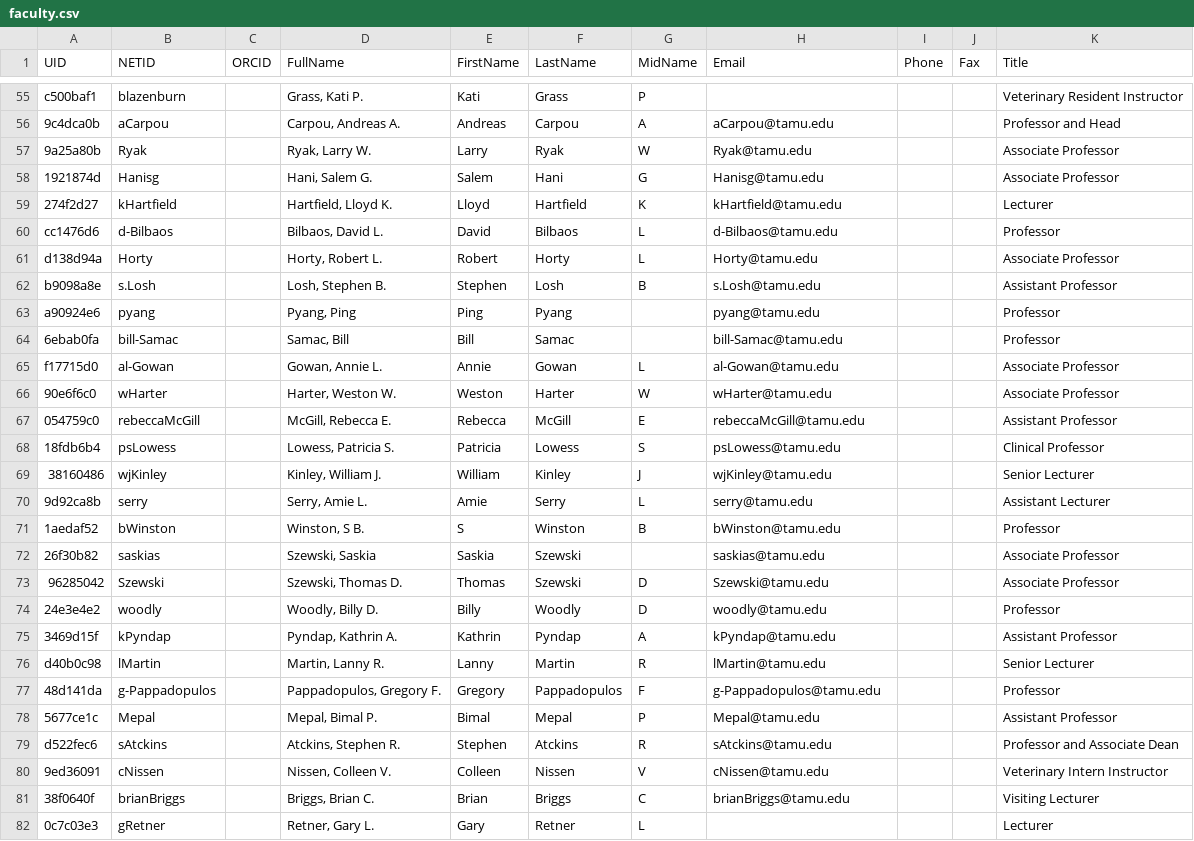
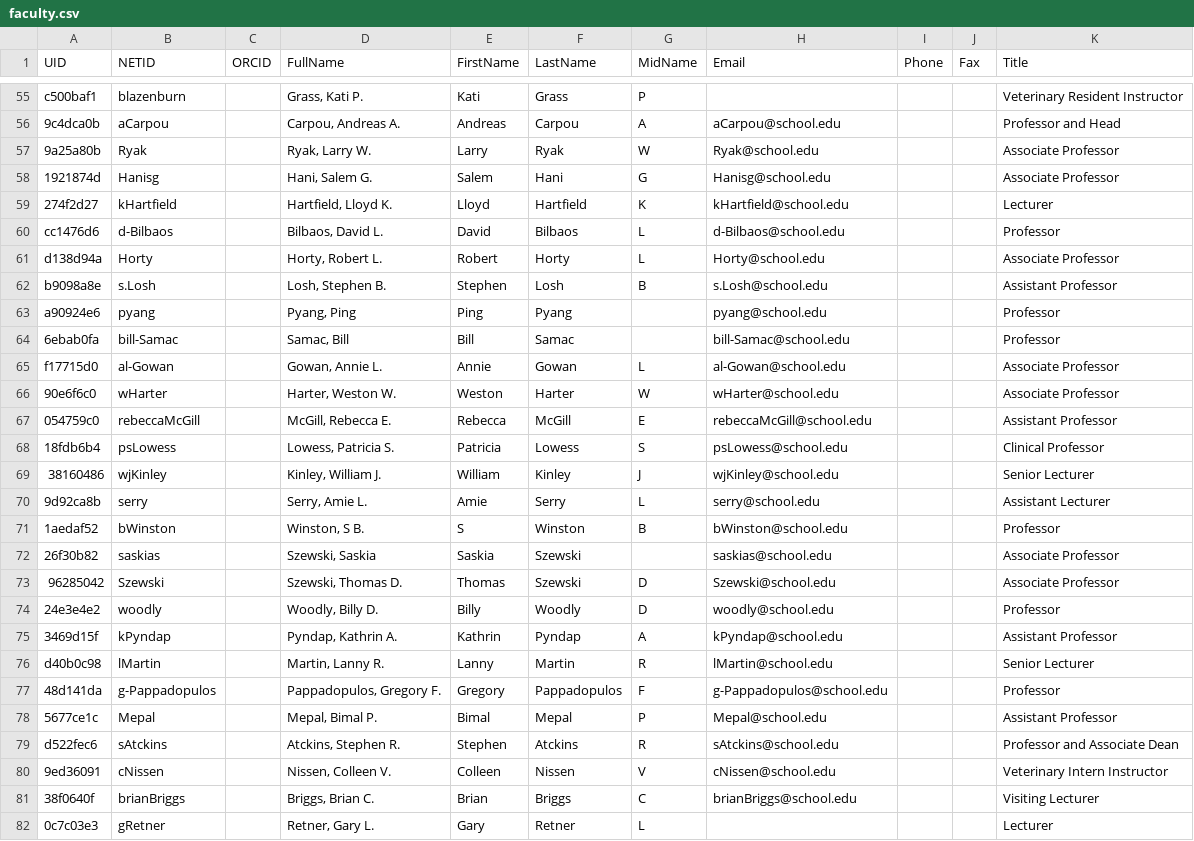
Before and after one commit to lawlesst/vivo-sample-data, a CSV file: data/faculty.csv, drawn as a sheet; only a part is shown, gaps mark what is left out; the diff covers the shown part only; the diff names each change by its address in the sheet, - before the commit and + after, or states it on an @@ line.

```diff
--- a/data/faculty.csv
+++ b/data/faculty.csv
-H56 (Email): aCarpou@tamu.edu
+H56 (Email): aCarpou@school.edu
-H57 (Email): Ryak@tamu.edu
+H57 (Email): Ryak@school.edu
-H58 (Email): Hanisg@tamu.edu
+H58 (Email): Hanisg@school.edu
-H59 (Email): kHartfield@tamu.edu
+H59 (Email): kHartfield@school.edu
-H60 (Email): d-Bilbaos@tamu.edu
+H60 (Email): d-Bilbaos@school.edu
-H61 (Email): Horty@tamu.edu
+H61 (Email): Horty@school.edu
-H62 (Email): s.Losh@tamu.edu
+H62 (Email): s.Losh@school.edu
-H63 (Email): pyang@tamu.edu
+H63 (Email): pyang@school.edu
-H64 (Email): bill-Samac@tamu.edu
+H64 (Email): bill-Samac@school.edu
-H65 (Email): al-Gowan@tamu.edu
+H65 (Email): al-Gowan@school.edu
-H66 (Email): wHarter@tamu.edu
+H66 (Email): wHarter@school.edu
-H67 (Email): rebeccaMcGill@tamu.edu
+H67 (Email): rebeccaMcGill@school.edu
-H68 (Email): psLowess@tamu.edu
+H68 (Email): psLowess@school.edu
-H69 (Email): wjKinley@tamu.edu
+H69 (Email): wjKinley@school.edu
-H70 (Email): serry@tamu.edu
+H70 (Email): serry@school.edu
-H71 (Email): bWinston@tamu.edu
+H71 (Email): bWinston@school.edu
-H72 (Email): saskias@tamu.edu
+H72 (Email): saskias@school.edu
-H73 (Email): Szewski@tamu.edu
+H73 (Email): Szewski@school.edu
-H74 (Email): woodly@tamu.edu
+H74 (Email): woodly@school.edu
-H75 (Email): kPyndap@tamu.edu
+H75 (Email): kPyndap@school.edu
-H76 (Email): lMartin@tamu.edu
+H76 (Email): lMartin@school.edu
-H77 (Email): g-Pappadopulos@tamu.edu
+H77 (Email): g-Pappadopulos@school.edu
-H78 (Email): Mepal@tamu.edu
+H78 (Email): Mepal@school.edu
-H79 (Email): sAtckins@tamu.edu
+H79 (Email): sAtckins@school.edu
-H80 (Email): cNissen@tamu.edu
+H80 (Email): cNissen@school.edu
-H81 (Email): brianBriggs@tamu.edu
+H81 (Email): brianBriggs@school.edu
```
Also changed, not shown: 76 edited cells elsewhere in this file.
